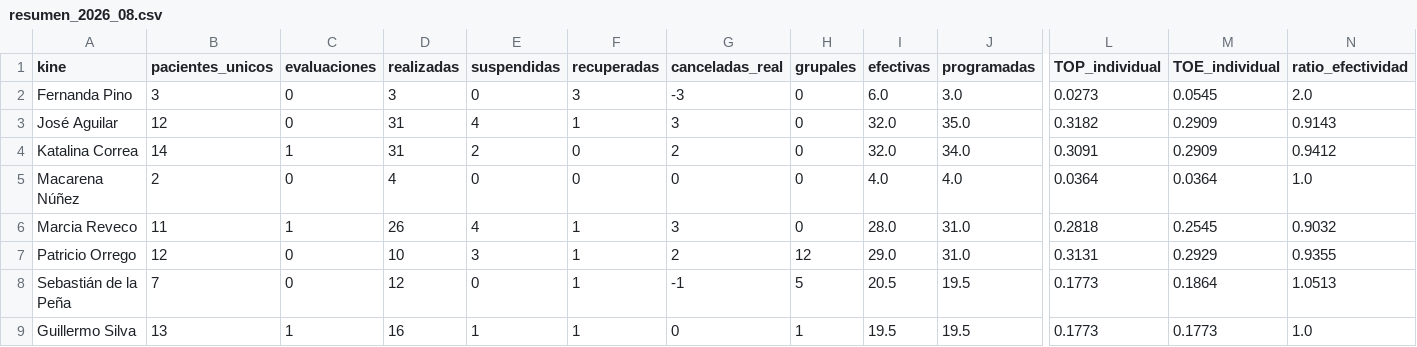
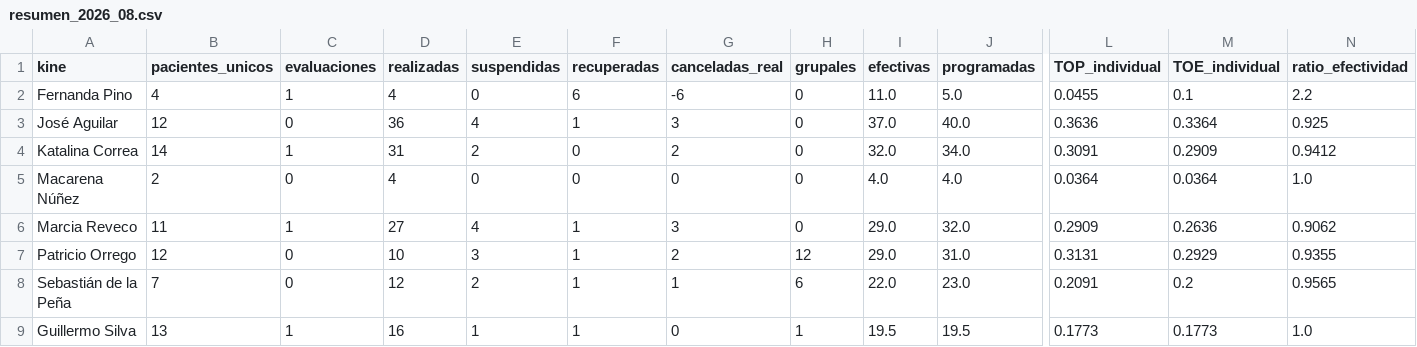
Before and after one commit to SebaNazar/termometro-kinexperience, a CSV file: docs/resumen_2026_08.csv, drawn as a sheet; only a part is shown, gaps mark what is left out; the diff names each change by its address in the sheet, - before the commit and + after, or states it on an @@ line.

```diff
--- a/docs/resumen_2026_08.csv
+++ b/docs/resumen_2026_08.csv
-B2 (pacientes_unicos): 3
+B2 (pacientes_unicos): 4
-C2 (evaluaciones): 0
+C2 (evaluaciones): 1
-D2 (realizadas): 3
+D2 (realizadas): 4
-F2 (recuperadas): 3
+F2 (recuperadas): 6
-G2 (canceladas_real): -3
+G2 (canceladas_real): -6
-I2 (efectivas): 6.0
+I2 (efectivas): 11.0
-J2 (programadas): 3.0
+J2 (programadas): 5.0
-L2 (TOP_individual): 0.0273
+L2 (TOP_individual): 0.0455
-M2 (TOE_individual): 0.0545
+M2 (TOE_individual): 0.1
-N2 (ratio_efectividad): 2.0
+N2 (ratio_efectividad): 2.2
-D3 (realizadas): 31
+D3 (realizadas): 36
-I3 (efectivas): 32.0
+I3 (efectivas): 37.0
-J3 (programadas): 35.0
+J3 (programadas): 40.0
-L3 (TOP_individual): 0.3182
+L3 (TOP_individual): 0.3636
-M3 (TOE_individual): 0.2909
+M3 (TOE_individual): 0.3364
-N3 (ratio_efectividad): 0.9143
+N3 (ratio_efectividad): 0.925
-D6 (realizadas): 26
+D6 (realizadas): 27
-I6 (efectivas): 28.0
+I6 (efectivas): 29.0
-J6 (programadas): 31.0
+J6 (programadas): 32.0
-L6 (TOP_individual): 0.2818
+L6 (TOP_individual): 0.2909
-M6 (TOE_individual): 0.2545
+M6 (TOE_individual): 0.2636
-N6 (ratio_efectividad): 0.9032
+N6 (ratio_efectividad): 0.9062
-E8 (suspendidas): 0
+E8 (suspendidas): 2
-G8 (canceladas_real): -1
+G8 (canceladas_real): 1
-H8 (grupales): 5
+H8 (grupales): 6
-I8 (efectivas): 20.5
+I8 (efectivas): 22.0
-J8 (programadas): 19.5
+J8 (programadas): 23.0
-L8 (TOP_individual): 0.1773
+L8 (TOP_individual): 0.2091
-M8 (TOE_individual): 0.1864
+M8 (TOE_individual): 0.2
-N8 (ratio_efectividad): 1.0513
+N8 (ratio_efectividad): 0.9565
```
Also changed, not shown: 3 other files.
